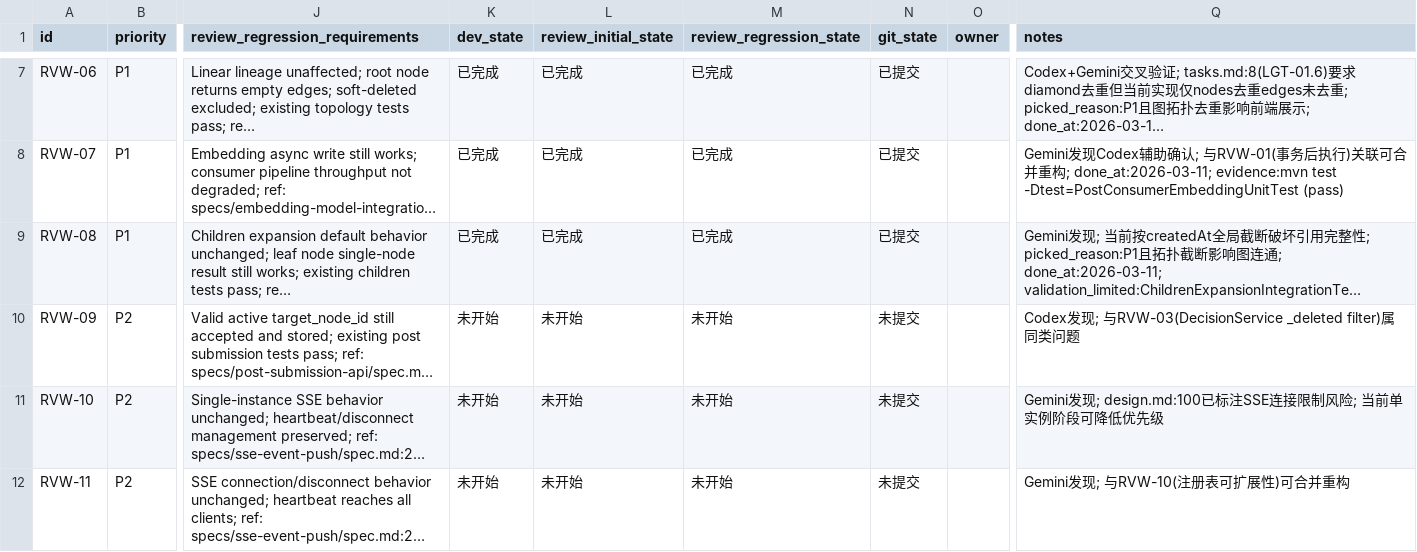
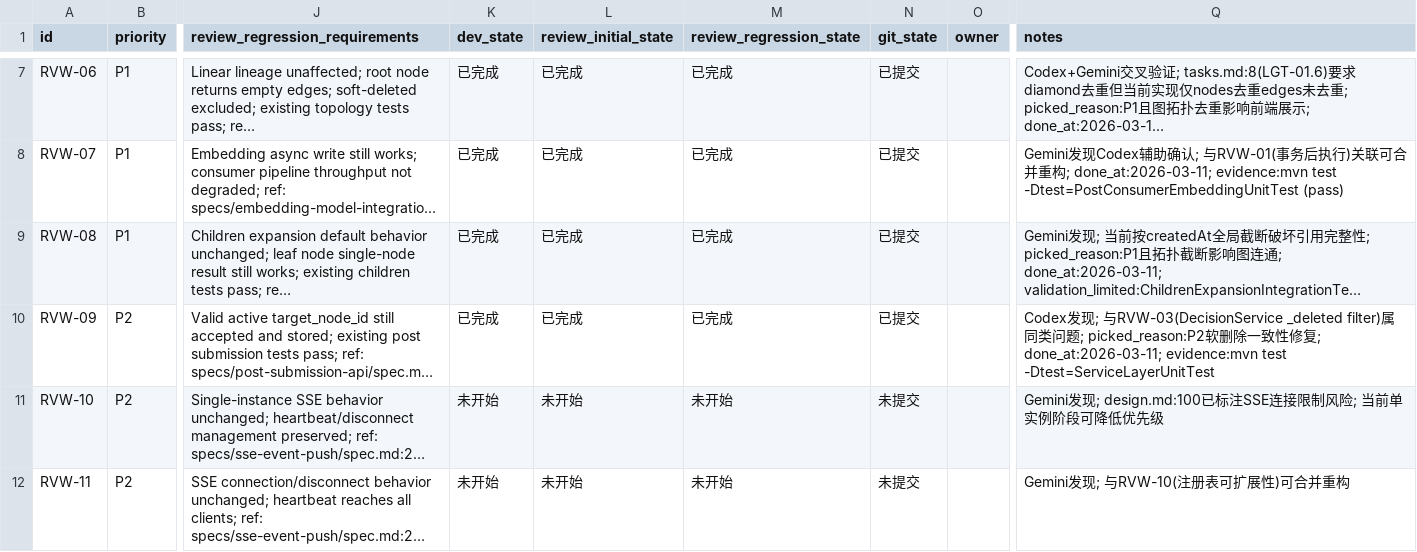
Before and after one commit to TUNTIANHAMMA-2/RhizoDelta, a CSV file: issues/2026-03-11_16-38-01-review-p0-p1-backend-foundation.csv, drawn as a sheet; only a part is shown, gaps mark what is left out; long unchanged cells end in …; the diff names each change by its address in the sheet, - before the commit and + after, or states it on an @@ line.

```diff
--- a/issues/2026-03-11_16-38-01-review-p0-p1-backend-foundation.csv
+++ b/issues/2026-03-11_16-38-01-review-p0-p1-backend-foundation.csv
-K10 (dev_state): 未开始
+K10 (dev_state): 已完成
-L10 (review_initial_state): 未开始
+L10 (review_initial_state): 已完成
-M10 (review_regression_state): 未开始
+M10 (review_regression_state): 已完成
-N10 (git_state): 未提交
+N10 (git_state): 已提交
-Q10 (notes): …问题
+Q10 (notes): …问题; picked_reason:P2软删除一致性修复; done_at:2026-03-11; evidence:mvn test -Dtest=ServiceLayerUnitTest
```
Also changed, not shown: 3 other files.
